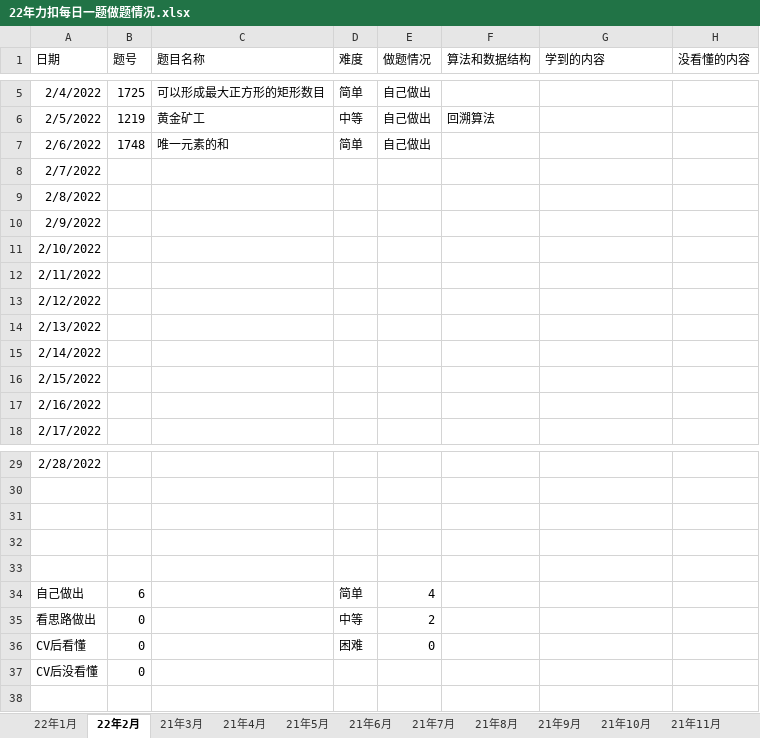
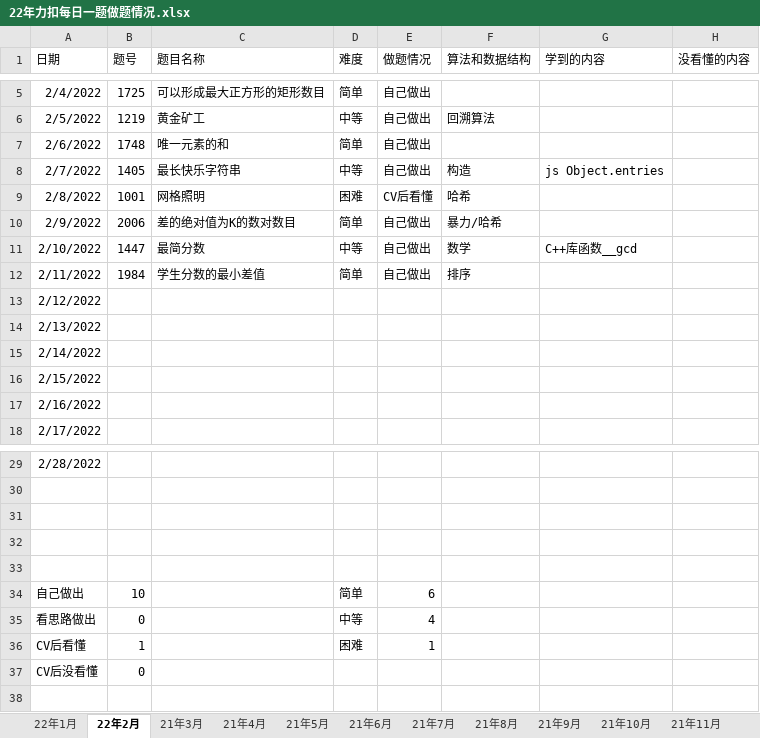
Before and after one commit to S-N-O-R-L-A-X/leetcode, an Excel workbook: 22年力扣每日一题做题情况.xlsx, sheet 22年2月, drawn as a sheet; only a part is shown, gaps mark what is left out; values as stored, in another font and other column widths than the file's, no borders; charts and pictures not drawn; the diff names each change by its address in the sheet, - before the commit and + after, or states it on an @@ line.

Commit message:
2-11

```diff
--- a/22年力扣每日一题做题情况.xlsx (sheet 22年2月)
+++ b/22年力扣每日一题做题情况.xlsx (sheet 22年2月)
-B8 (题号): (empty)
+B8 (题号): 1405
-C8 (题目名称): (empty)
+C8 (题目名称): 最长快乐字符串
-D8 (难度): (empty)
+D8 (难度): 中等
-E8 (做题情况): (empty)
+E8 (做题情况): 自己做出
-F8 (算法和数据结构): (empty)
+F8 (算法和数据结构): 构造
-G8 (学到的内容): (empty)
+G8 (学到的内容): js Object.entries
-B9 (题号): (empty)
+B9 (题号): 1001
-C9 (题目名称): (empty)
+C9 (题目名称): 网格照明
-D9 (难度): (empty)
+D9 (难度): 困难
-E9 (做题情况): (empty)
+E9 (做题情况): CV后看懂
-F9 (算法和数据结构): (empty)
+F9 (算法和数据结构): 哈希
-B10 (题号): (empty)
+B10 (题号): 2006
-C10 (题目名称): (empty)
+C10 (题目名称): 差的绝对值为K的数对数目
-D10 (难度): (empty)
+D10 (难度): 简单
-E10:E12 (做题情况): (empty)
+E10:E12 (做题情况): 自己做出
-F10 (算法和数据结构): (empty)
+F10 (算法和数据结构): 暴力/哈希
-B11 (题号): (empty)
+B11 (题号): 1447
-C11 (题目名称): (empty)
+C11 (题目名称): 最简分数
-D11 (难度): (empty)
+D11 (难度): 中等
-F11 (算法和数据结构): (empty)
+F11 (算法和数据结构): 数学
-G11 (学到的内容): (empty)
+G11 (学到的内容): C++库函数__gcd
-B12 (题号): (empty)
+B12 (题号): 1984
-C12 (题目名称): (empty)
+C12 (题目名称): 学生分数的最小差值
-D12 (难度): (empty)
+D12 (难度): 简单
-F12 (算法和数据结构): (empty)
+F12 (算法和数据结构): 排序
-B34 (题号): 6
+B34 (题号): 10
-E34 (做题情况): 4
+E34 (做题情况): 6
-E35 (做题情况): 2
+E35 (做题情况): 4
-B36 (题号): 0
+B36 (题号): 1
-E36 (做题情况): 0
+E36 (做题情况): 1
```
Also changed, not shown: sheet 汇总, formulas that keep their value, charts or pictures.
